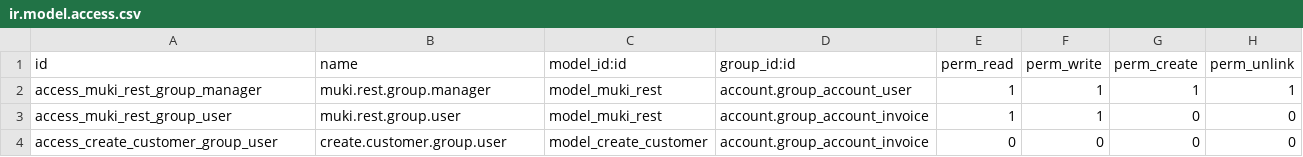
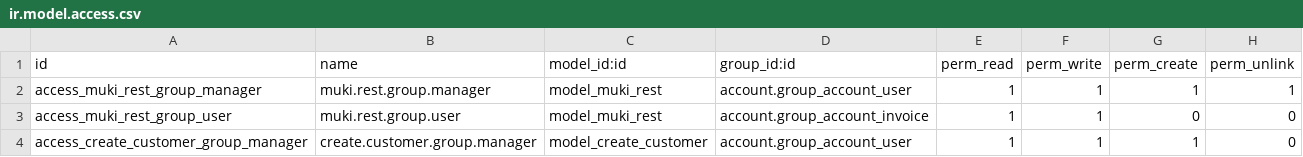
Before and after one commit to boltflare/striodoo, a CSV file: template_module/security/ir.model.access.csv, drawn as a sheet.

Commit message:
update security csv

```diff
--- a/template_module/security/ir.model.access.csv
+++ b/template_module/security/ir.model.access.csv
@@ -3,2 +3,2 @@ access_muki_rest_group_manager,muki.rest.group.manager,model_muki_rest,account.g
 access_muki_rest_group_user,muki.rest.group.user,model_muki_rest,account.group_account_invoice,1,1,0,0
-access_create_customer_group_user,create.customer.group.user,model_create_customer,account.group_account_invoice,0,0,0,0
+access_create_customer_group_manager,create.customer.group.manager,model_create_customer,account.group_account_user,1,1,1,0
```
